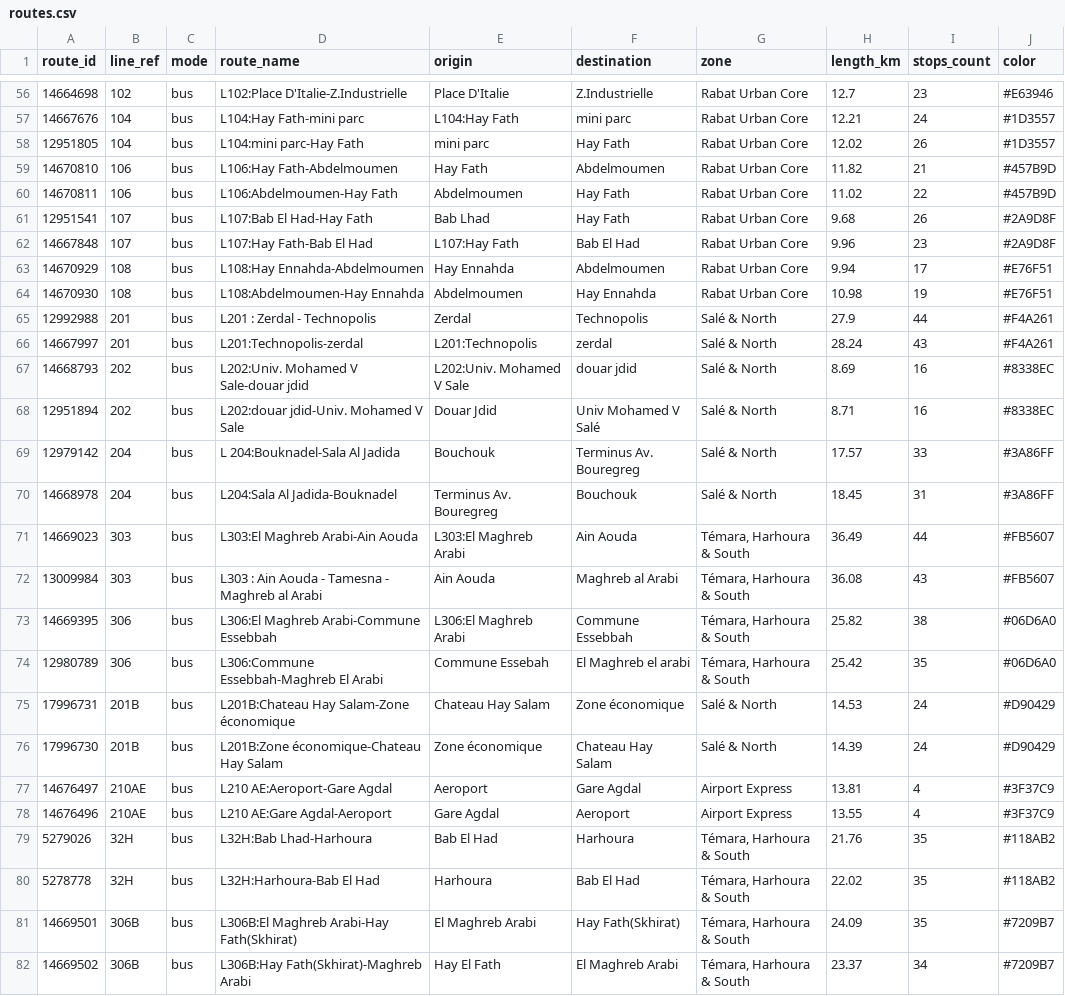
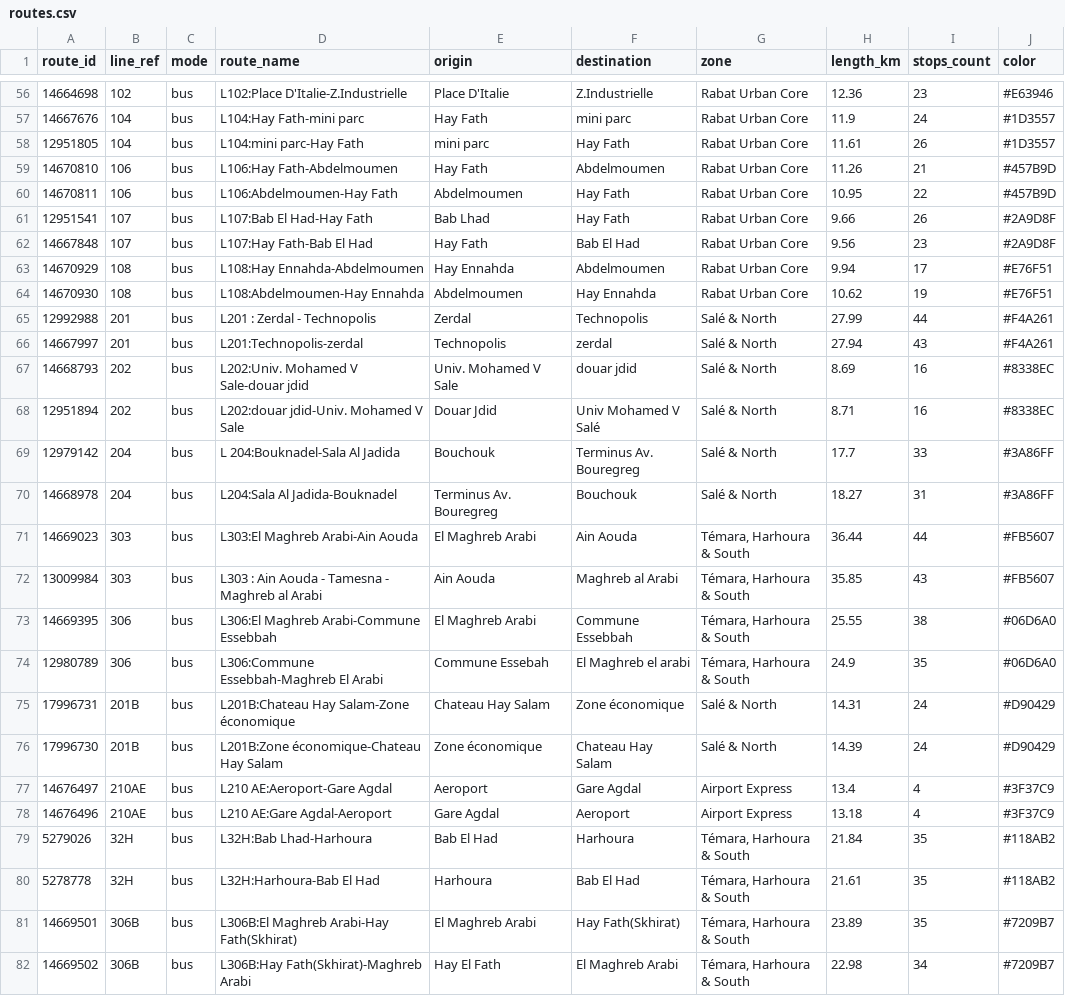
Before and after one commit to walsoup/morocco-transit-map, a CSV file: data/routes.csv, drawn as a sheet; only a part is shown, gaps mark what is left out; the diff covers the shown part only.

```diff
--- a/data/routes.csv
+++ b/data/routes.csv
@@ -56,27 +56,27 @@ route_id,line_ref,mode,route_name,origin,destination,zone,length_km,stops_count,
-14664698,102,bus,L102:Place D'Italie-Z.Industrielle,Place D'Italie,Z.Industrielle,Rabat Urban Core,12.7,23,#E63946
-14667676,104,bus,L104:Hay Fath-mini parc,L104:Hay Fath,mini parc,Rabat Urban Core,12.21,24,#1D3557
-12951805,104,bus,L104:mini parc-Hay Fath,mini parc,Hay Fath,Rabat Urban Core,12.02,26,#1D3557
-14670810,106,bus,L106:Hay Fath-Abdelmoumen,Hay Fath,Abdelmoumen,Rabat Urban Core,11.82,21,#457B9D
-14670811,106,bus,L106:Abdelmoumen-Hay Fath,Abdelmoumen,Hay Fath,Rabat Urban Core,11.02,22,#457B9D
-12951541,107,bus,L107:Bab El Had-Hay Fath,Bab Lhad,Hay Fath,Rabat Urban Core,9.68,26,#2A9D8F
-14667848,107,bus,L107:Hay Fath-Bab El Had,L107:Hay Fath,Bab El Had,Rabat Urban Core,9.96,23,#2A9D8F
+14664698,102,bus,L102:Place D'Italie-Z.Industrielle,Place D'Italie,Z.Industrielle,Rabat Urban Core,12.36,23,#E63946
+14667676,104,bus,L104:Hay Fath-mini parc,Hay Fath,mini parc,Rabat Urban Core,11.9,24,#1D3557
+12951805,104,bus,L104:mini parc-Hay Fath,mini parc,Hay Fath,Rabat Urban Core,11.61,26,#1D3557
+14670810,106,bus,L106:Hay Fath-Abdelmoumen,Hay Fath,Abdelmoumen,Rabat Urban Core,11.26,21,#457B9D
+14670811,106,bus,L106:Abdelmoumen-Hay Fath,Abdelmoumen,Hay Fath,Rabat Urban Core,10.95,22,#457B9D
+12951541,107,bus,L107:Bab El Had-Hay Fath,Bab Lhad,Hay Fath,Rabat Urban Core,9.66,26,#2A9D8F
+14667848,107,bus,L107:Hay Fath-Bab El Had,Hay Fath,Bab El Had,Rabat Urban Core,9.56,23,#2A9D8F
 14670929,108,bus,L108:Hay Ennahda-Abdelmoumen,Hay Ennahda,Abdelmoumen,Rabat Urban Core,9.94,17,#E76F51
-14670930,108,bus,L108:Abdelmoumen-Hay Ennahda,Abdelmoumen,Hay Ennahda,Rabat Urban Core,10.98,19,#E76F51
-12992988,201,bus,L201 : Zerdal - Technopolis,Zerdal,Technopolis,Salé & North,27.9,44,#F4A261
-14667997,201,bus,L201:Technopolis-zerdal,L201:Technopolis,zerdal,Salé & North,28.24,43,#F4A261
-14668793,202,bus,L202:Univ. Mohamed V Sale-douar jdid,L202:Univ. Mohamed V Sale,douar jdid,Salé & North,8.69,16,#8338EC
+14670930,108,bus,L108:Abdelmoumen-Hay Ennahda,Abdelmoumen,Hay Ennahda,Rabat Urban Core,10.62,19,#E76F51
+12992988,201,bus,L201 : Zerdal - Technopolis,Zerdal,Technopolis,Salé & North,27.99,44,#F4A261
+14667997,201,bus,L201:Technopolis-zerdal,Technopolis,zerdal,Salé & North,27.94,43,#F4A261
+14668793,202,bus,L202:Univ. Mohamed V Sale-douar jdid,Univ. Mohamed V Sale,douar jdid,Salé & North,8.69,16,#8338EC
 12951894,202,bus,L202:douar jdid-Univ. Mohamed V Sale,Douar Jdid,Univ Mohamed V Salé,Salé & North,8.71,16,#8338EC
-12979142,204,bus,L 204:Bouknadel-Sala Al Jadida,Bouchouk,Terminus Av. Bouregreg,Salé & North,17.57,33,#3A86FF
-14668978,204,bus,L204:Sala Al Jadida-Bouknadel,Terminus Av. Bouregreg,Bouchouk,Salé & North,18.45,31,#3A86FF
-14669023,303,bus,L303:El Maghreb Arabi-Ain Aouda,L303:El Maghreb Arabi,Ain Aouda,"Témara, Harhoura & South",36.49,44,#FB5607
-13009984,303,bus,L303 : Ain Aouda - Tamesna - Maghreb al Arabi,Ain Aouda,Maghreb al Arabi,"Témara, Harhoura & South",36.08,43,#FB5607
-14669395,306,bus,L306:El Maghreb Arabi-Commune Essebbah,L306:El Maghreb Arabi,Commune Essebbah,"Témara, Harhoura & South",25.82,38,#06D6A0
-12980789,306,bus,L306:Commune Essebbah-Maghreb El Arabi,Commune Essebah,El Maghreb el arabi,"Témara, Harhoura & South",25.42,35,#06D6A0
-17996731,201B,bus,L201B:Chateau Hay Salam-Zone économique,Chateau Hay Salam,Zone économique,Salé & North,14.53,24,#D90429
+12979142,204,bus,L 204:Bouknadel-Sala Al Jadida,Bouchouk,Terminus Av. Bouregreg,Salé & North,17.7,33,#3A86FF
+14668978,204,bus,L204:Sala Al Jadida-Bouknadel,Terminus Av. Bouregreg,Bouchouk,Salé & North,18.27,31,#3A86FF
+14669023,303,bus,L303:El Maghreb Arabi-Ain Aouda,El Maghreb Arabi,Ain Aouda,"Témara, Harhoura & South",36.44,44,#FB5607
+13009984,303,bus,L303 : Ain Aouda - Tamesna - Maghreb al Arabi,Ain Aouda,Maghreb al Arabi,"Témara, Harhoura & South",35.85,43,#FB5607
+14669395,306,bus,L306:El Maghreb Arabi-Commune Essebbah,El Maghreb Arabi,Commune Essebbah,"Témara, Harhoura & South",25.55,38,#06D6A0
+12980789,306,bus,L306:Commune Essebbah-Maghreb El Arabi,Commune Essebah,El Maghreb el arabi,"Témara, Harhoura & South",24.9,35,#06D6A0
+17996731,201B,bus,L201B:Chateau Hay Salam-Zone économique,Chateau Hay Salam,Zone économique,Salé & North,14.31,24,#D90429
 17996730,201B,bus,L201B:Zone économique-Chateau Hay Salam,Zone économique,Chateau Hay Salam,Salé & North,14.39,24,#D90429
-14676497,210AE,bus,L210 AE:Aeroport-Gare Agdal,Aeroport,Gare Agdal,Airport Express,13.81,4,#3F37C9
-14676496,210AE,bus,L210 AE:Gare Agdal-Aeroport,Gare Agdal,Aeroport,Airport Express,13.55,4,#3F37C9
-5279026,32H,bus,L32H:Bab Lhad-Harhoura,Bab El Had,Harhoura,"Témara, Harhoura & South",21.76,35,#118AB2
-5278778,32H,bus,L32H:Harhoura-Bab El Had,Harhoura,Bab El Had,"Témara, Harhoura & South",22.02,35,#118AB2
-14669501,306B,bus,L306B:El Maghreb Arabi-Hay Fath(Skhirat),El Maghreb Arabi,Hay Fath(Skhirat),"Témara, Harhoura & South",24.09,35,#7209B7
-14669502,306B,bus,L306B:Hay Fath(Skhirat)-Maghreb Arabi,Hay El Fath,El Maghreb Arabi,"Témara, Harhoura & South",23.37,34,#7209B7
+14676497,210AE,bus,L210 AE:Aeroport-Gare Agdal,Aeroport,Gare Agdal,Airport Express,13.4,4,#3F37C9
+14676496,210AE,bus,L210 AE:Gare Agdal-Aeroport,Gare Agdal,Aeroport,Airport Express,13.18,4,#3F37C9
+5279026,32H,bus,L32H:Bab Lhad-Harhoura,Bab El Had,Harhoura,"Témara, Harhoura & South",21.84,35,#118AB2
+5278778,32H,bus,L32H:Harhoura-Bab El Had,Harhoura,Bab El Had,"Témara, Harhoura & South",21.61,35,#118AB2
+14669501,306B,bus,L306B:El Maghreb Arabi-Hay Fath(Skhirat),El Maghreb Arabi,Hay Fath(Skhirat),"Témara, Harhoura & South",23.89,35,#7209B7
+14669502,306B,bus,L306B:Hay Fath(Skhirat)-Maghreb Arabi,Hay El Fath,El Maghreb Arabi,"Témara, Harhoura & South",22.98,34,#7209B7
```
Also changed, not shown: 63 edited cells elsewhere in this file, data/route_stops.csv, data/stops.csv, 9 other files.
